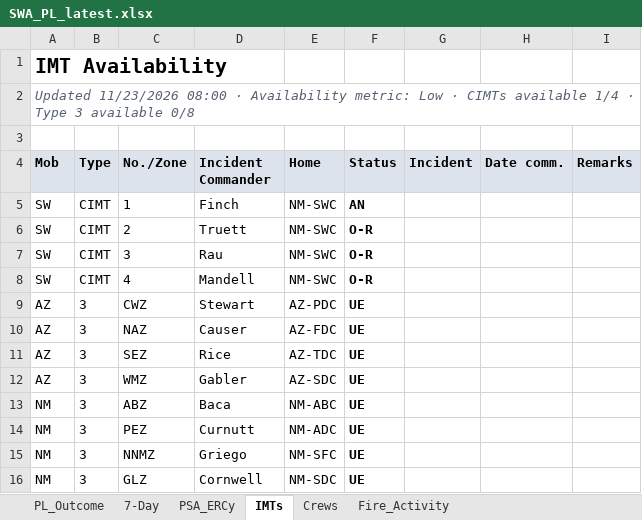
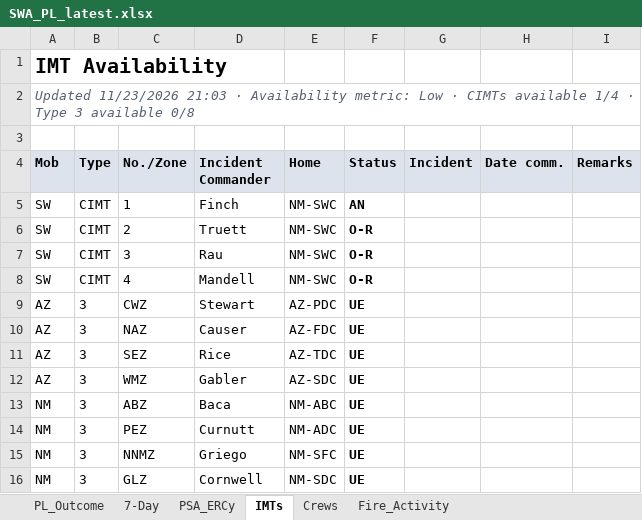
Before and after one commit to SWCCFireWx/sw-pl-tool-new, an Excel workbook: reports/SWA_PL_latest.xlsx, sheet IMTs, drawn as a sheet; values as stored, in another font and other column widths than the file's, no borders; the diff names each change by its address in the sheet, - before the commit and + after, or states it on an @@ line.

```diff
--- a/reports/SWA_PL_latest.xlsx (sheet IMTs)
+++ b/reports/SWA_PL_latest.xlsx (sheet IMTs)
-A2 (Mob): Updated 11/23/2026 08:00 · Availability…
+A2 (Mob): Updated 11/23/2026 21:03 · Availability…
```
Also changed, not shown: sheet PL_Outcome, sheet Fire_Activity, sheet Crews, 12 other files.
